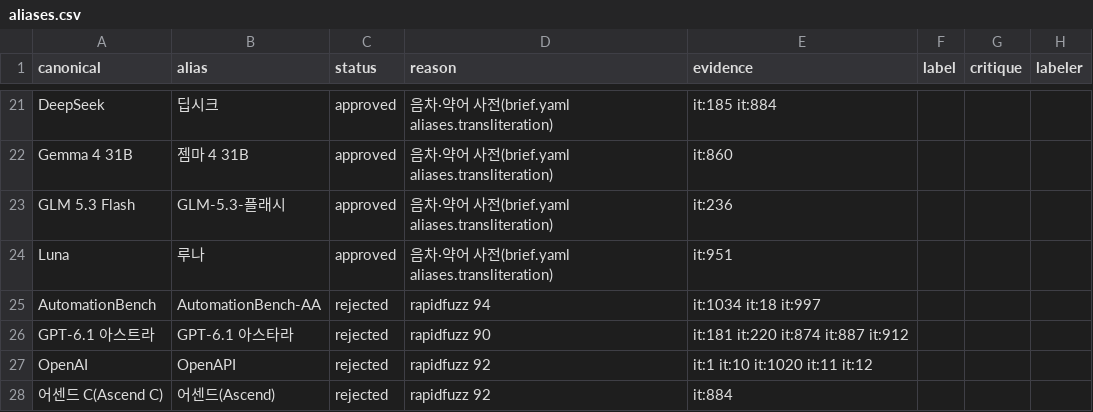
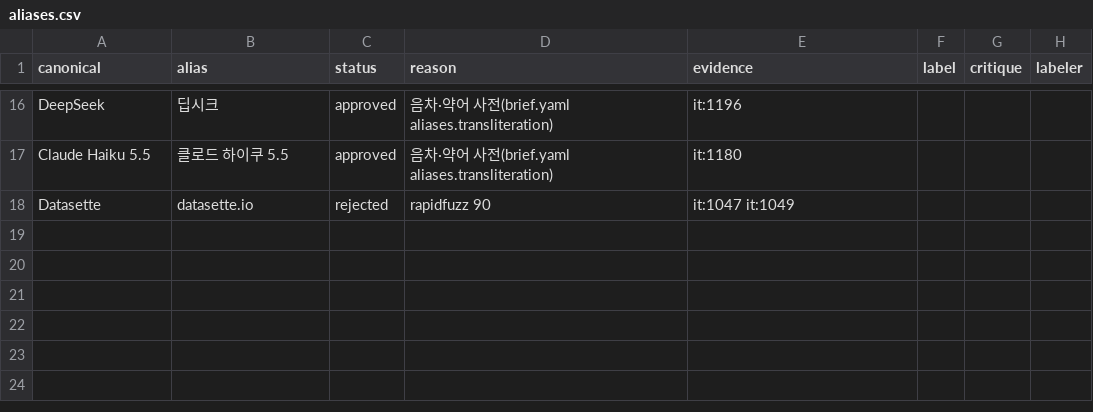
Before and after one commit to jjiisub/trendsit, a CSV file: eval/labels/aliases.csv, drawn as a sheet; only a part is shown, gaps mark what is left out; removed rows and columns are numbered as before the commit, all else as after; the diff covers the shown part only; the diff names each change by its address in the sheet, - before the commit and + after, or states it on an @@ line.

```diff
--- a/eval/labels/aliases.csv
+++ b/eval/labels/aliases.csv
-E16 (evidence): it:185 it:884
+E16 (evidence): it:1196
-A17 (canonical): Gemma 4 31B
+A17 (canonical): Claude Haiku 5.5
-B17 (alias): 젬마 4 31B
+B17 (alias): 클로드 하이쿠 5.5
-E17 (evidence): it:860
+E17 (evidence): it:1180
-row 23: GLM 5.3 Flash | GLM-5.3-플래시 | approved | 음차·약어 사전(brief.yaml aliases.transliteration) | it:236
-row 24: Luna | 루나 | approved | 음차·약어 사전(brief.yaml aliases.transliteration) | it:951
-row 25: AutomationBench | AutomationBench-AA | rejected | rapidfuzz 94 | it:1034 it:18 it:997
-row 26: GPT-6.1 아스트라 | GPT-6.1 아스타라 | rejected | rapidfuzz 90 | it:181 it:220 it:874 it:887 it:912
-row 27: OpenAI | OpenAPI | rejected | rapidfuzz 92 | it:1 it:10 it:1020 it:11 it:12
-row 28: 어센드 C(Ascend C) | 어센드(Ascend) | rejected | rapidfuzz 92 | it:884
+row 18: Datasette | datasette.io | rejected | rapidfuzz 90 | it:1047 it:1049
```
Also changed, not shown: 7 added rows, 12 removed rows and 14 edited cells elsewhere in this file, eval/labels/critic.csv, eval/labels/decide.csv, 13 other files.
